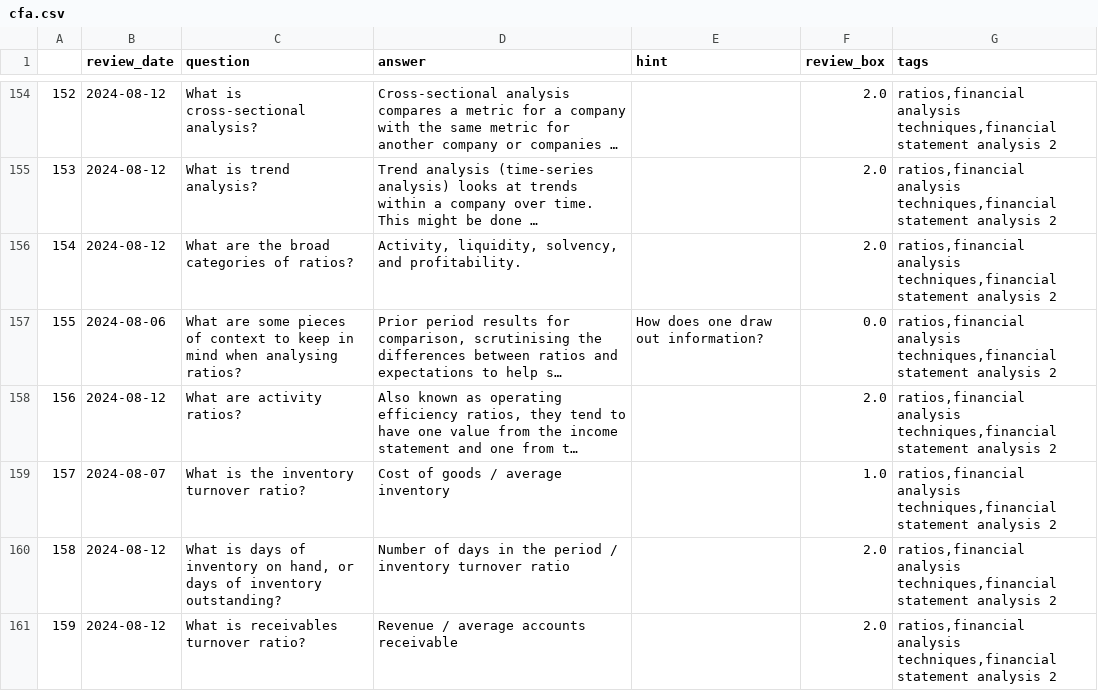
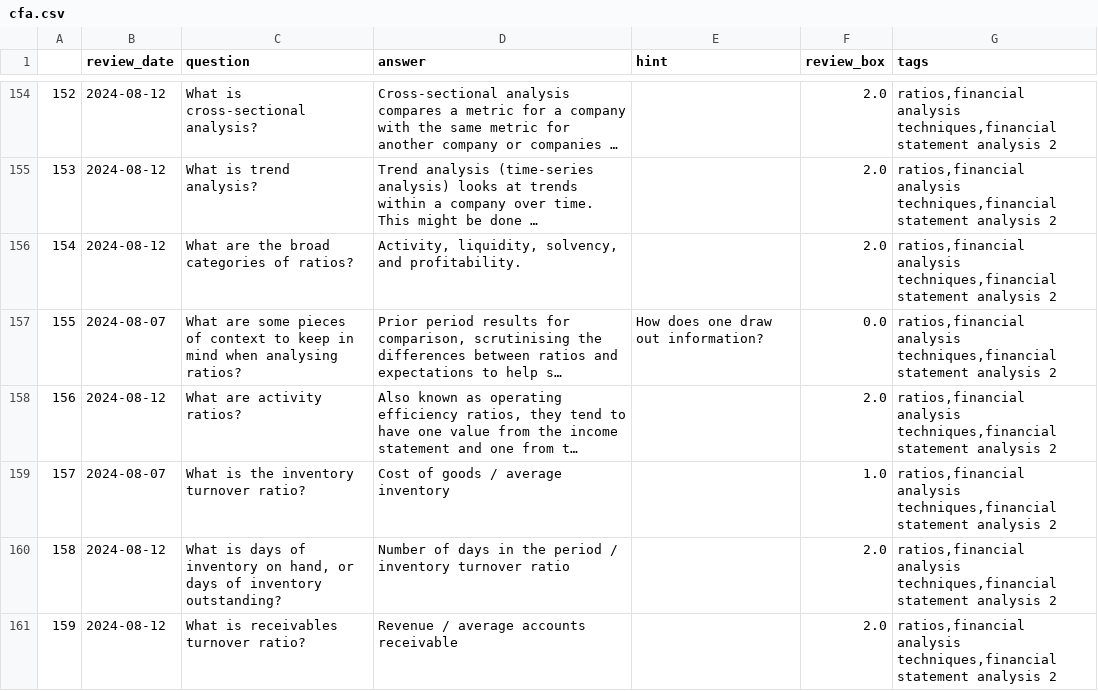
Before and after one commit to LankyLuke97/study-planning, a CSV file: cfa.csv, drawn as a sheet; only a part is shown, gaps mark what is left out; long unchanged cells end in …; the diff covers the shown part only; the diff names each change by its address in the sheet, - before the commit and + after, or states it on an @@ line.

```diff
--- a/cfa.csv
+++ b/cfa.csv
-B157 (review_date): 2024-08-06
+B157 (review_date): 2024-08-07
```
Also changed, not shown: 40 edited cells elsewhere in this file.
